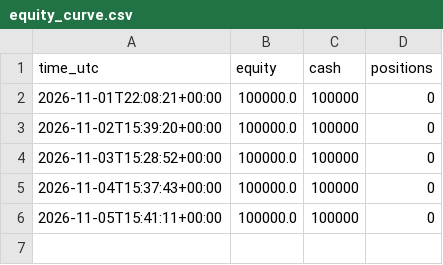
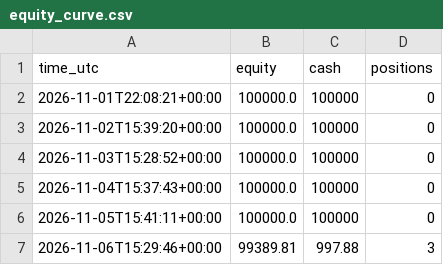
Before and after one commit to pickupmicro/finrl-trend-core-satellite, a CSV file: results/equity_curve.csv, drawn as a sheet; the diff names each change by its address in the sheet, - before the commit and + after, or states it on an @@ line.

```diff
--- a/results/equity_curve.csv
+++ b/results/equity_curve.csv
+row 7: 2026-11-06T15:29:46+00:00 | 99389.81 | 997.88 | 3
```
Also changed, not shown: logs/decisions.csv.
